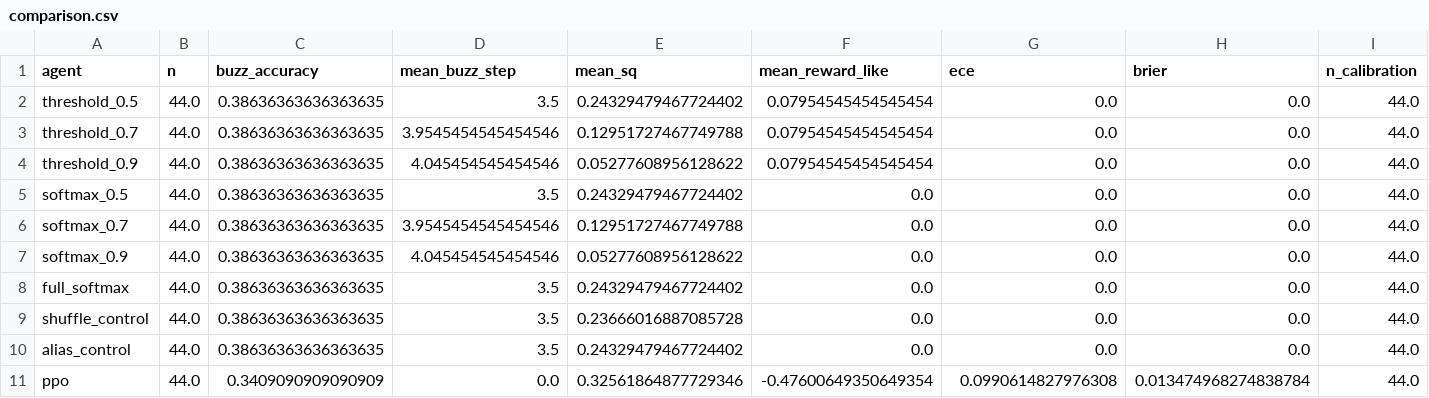
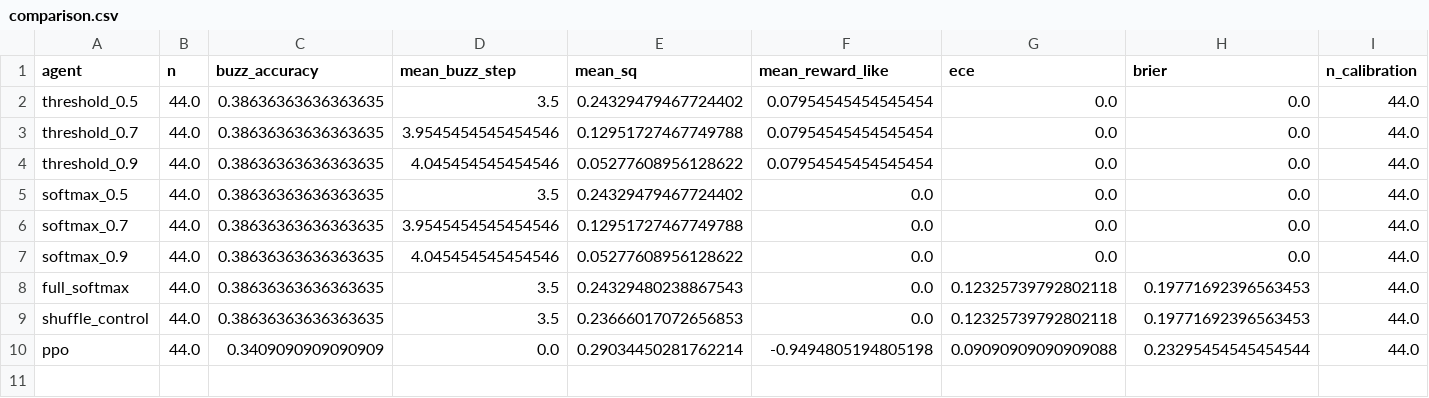
Before and after one commit to ankaggarwal94/qanta-buzzer, a CSV file: artifacts/smoke/plots/comparison.csv, drawn as a sheet.

```diff
--- a/artifacts/smoke/plots/comparison.csv
+++ b/artifacts/smoke/plots/comparison.csv
@@ -7,5 +7,4 @@ softmax_0.7,44.0,0.38636363636363635,3.9545454545454546,0.12951727467749788,0.0,
 softmax_0.9,44.0,0.38636363636363635,4.045454545454546,0.05277608956128622,0.0,0.0,0.0,44.0
-full_softmax,44.0,0.38636363636363635,3.5,0.24329479467724402,0.0,0.0,0.0,44.0
-shuffle_control,44.0,0.38636363636363635,3.5,0.23666016887085728,0.0,0.0,0.0,44.0
-alias_control,44.0,0.38636363636363635,3.5,0.24329479467724402,0.0,0.0,0.0,44.0
-ppo,44.0,0.3409090909090909,0.0,0.32561864877729346,-0.47600649350649354,0.0990614827976308,0.013474968274838784,44.0
+full_softmax,44.0,0.38636363636363635,3.5,0.24329480238867543,0.0,0.12325739792802118,0.19771692396563453,44.0
+shuffle_control,44.0,0.38636363636363635,3.5,0.23666017072656853,0.0,0.12325739792802118,0.19771692396563453,44.0
+ppo,44.0,0.3409090909090909,0.0,0.29034450281762214,-0.9494805194805198,0.09090909090909088,0.23295454545454544,44.0
```
Also changed, not shown: artifacts/smoke/reward_sweep_results.csv, 40 other files.
